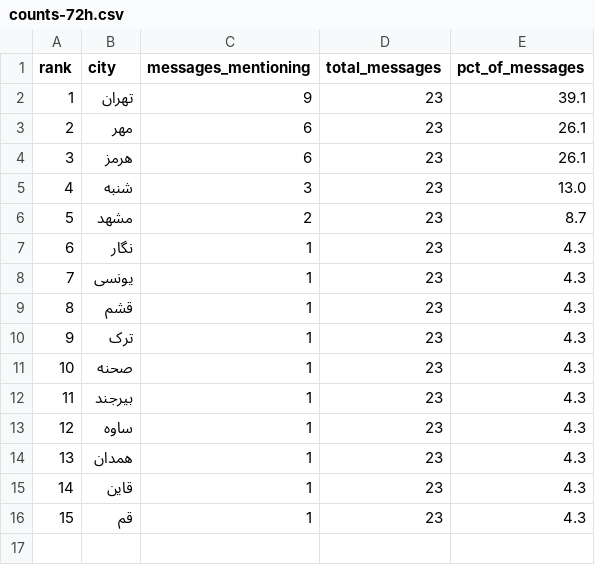
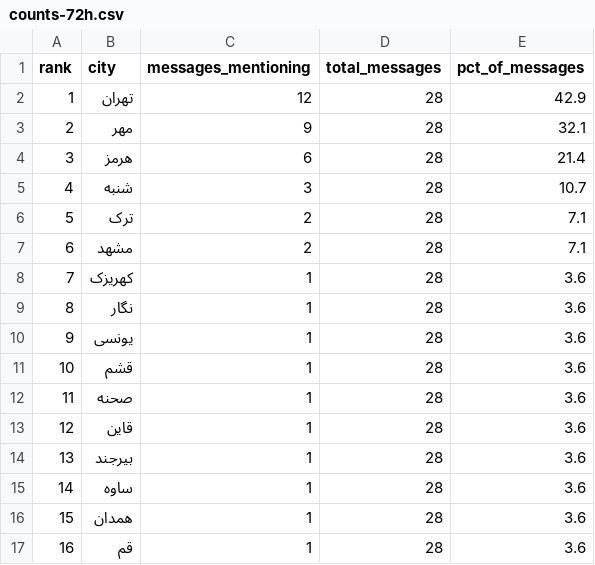
Before and after one commit to Baggiest/ZADAN, a CSV file: public/sample/counts-72h.csv, drawn as a sheet; removed rows and columns are numbered as before the commit, all else as after; the diff names each change by its address in the sheet, - before the commit and + after, or states it on an @@ line.

```diff
--- a/public/sample/counts-72h.csv
+++ b/public/sample/counts-72h.csv
-C2 (messages_mentioning): 9
+C2 (messages_mentioning): 12
-D2:D5 (total_messages): 23
+D2:D5 (total_messages): 28
-E2 (pct_of_messages): 39.1
+E2 (pct_of_messages): 42.9
-C3 (messages_mentioning): 6
+C3 (messages_mentioning): 9
-E3 (pct_of_messages): 26.1
+E3 (pct_of_messages): 32.1
-E4 (pct_of_messages): 26.1
+E4 (pct_of_messages): 21.4
-E5 (pct_of_messages): 13.0
+E5 (pct_of_messages): 10.7
+row 6: 5 | ترک | 2 | 28 | 7.1
@@ column A (rank) renumbered from row 7 down @@
-D7 (total_messages): 23
+D7 (total_messages): 28
-E7 (pct_of_messages): 8.7
+E7 (pct_of_messages): 7.1
+row 8: 7 | کهریزک | 1 | 28 | 3.6
-D9:D11 (total_messages): 23
+D9:D11 (total_messages): 28
-E9:E11 (pct_of_messages): 4.3
+E9:E11 (pct_of_messages): 3.6
-row 10: 9 | ترک | 1 | 23 | 4.3
-D12 (total_messages): 23
+D12 (total_messages): 28
-E12 (pct_of_messages): 4.3
+E12 (pct_of_messages): 3.6
+row 13: 12 | قاین | 1 | 28 | 3.6
-D14:D16 (total_messages): 23
+D14:D16 (total_messages): 28
-E14:E16 (pct_of_messages): 4.3
+E14:E16 (pct_of_messages): 3.6
-row 15: 14 | قاین | 1 | 23 | 4.3
-D17 (total_messages): 23
+D17 (total_messages): 28
-E17 (pct_of_messages): 4.3
+E17 (pct_of_messages): 3.6
```
Also changed, not shown: public/sample/counts-48h.csv, 2 other files.
